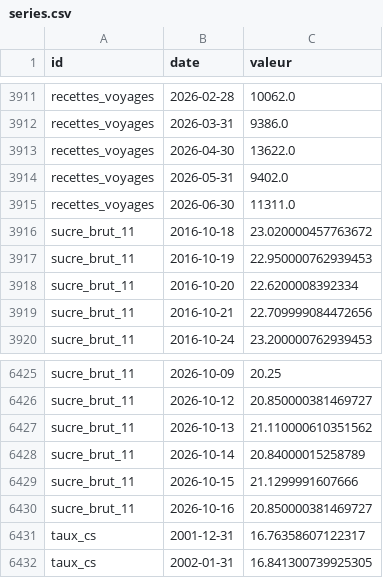
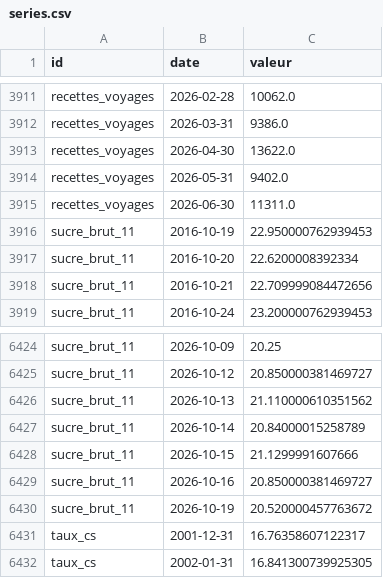
Before and after one commit to Benzak10/BASE-SECTORIELLE, a CSV file: data/series.csv, drawn as a sheet; only a part is shown, gaps mark what is left out; removed rows and columns are numbered as before the commit, all else as after; the diff names each change by its address in the sheet, - before the commit and + after, or states it on an @@ line.

```diff
--- a/data/series.csv
+++ b/data/series.csv
-row 3916: sucre_brut_11 | 2016-10-18 | 23.020000457763672
+row 6430: sucre_brut_11 | 2026-10-19 | 20.520000457763672
```
Also changed, not shown: 1 other file.
